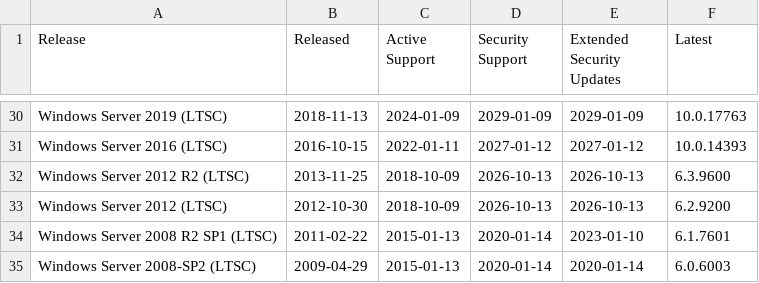
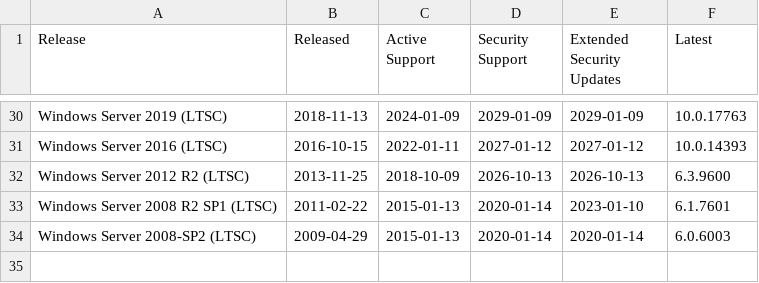
Before and after one commit to Koosjuh/TeamPurple, a CSV file: Attack Surface Management/Devices/End of Life/os-eol-map.csv, drawn as a sheet; only a part is shown, gaps mark what is left out; the diff names each change by its address in the sheet, - before the commit and + after, or states it on an @@ line.

Commit message:
Update os-eol-map.csv

```diff
--- a/Attack Surface Management/Devices/End of Life/os-eol-map.csv
+++ b/Attack Surface Management/Devices/End of Life/os-eol-map.csv
-row 33: Windows Server 2012 (LTSC) | 2012-10-30 | 2018-10-09 | 2026-10-13 | 2026-10-13 | 6.2.9200
```
